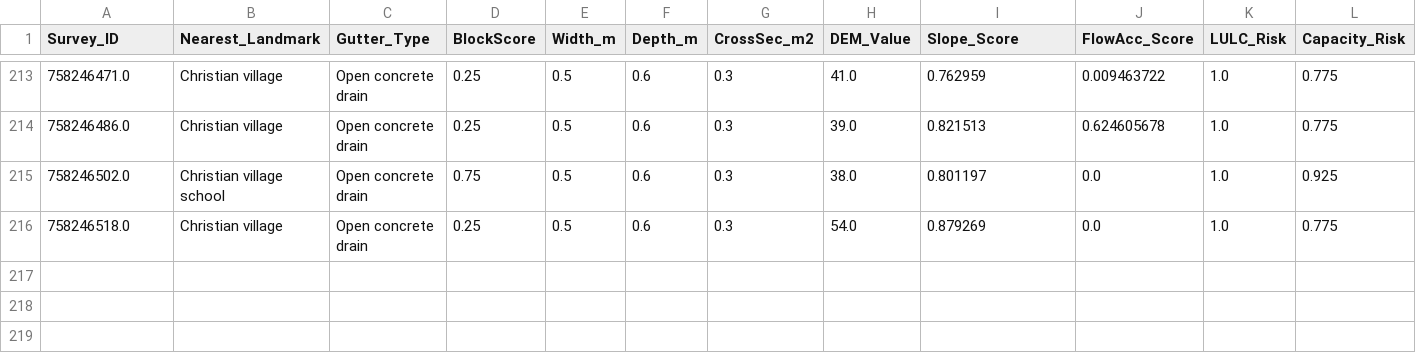
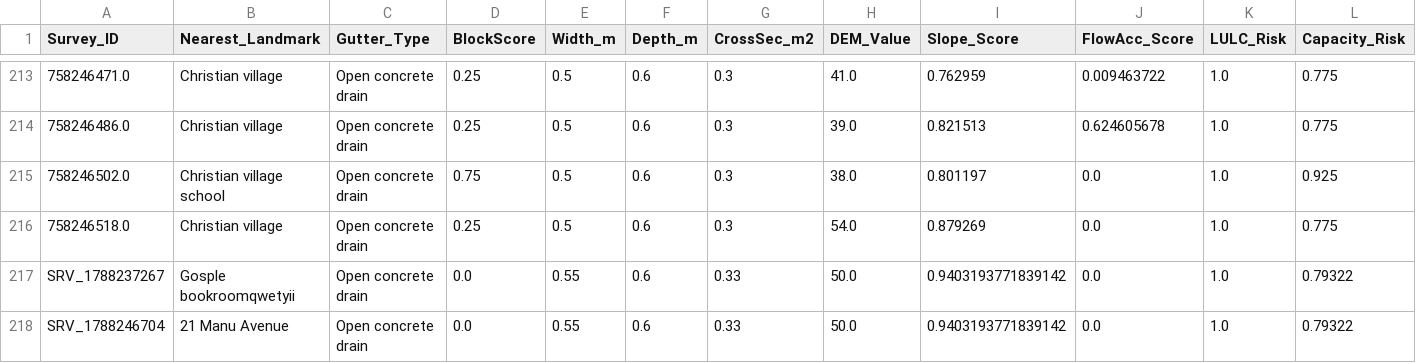
Before and after one commit to ansahsasraku1/FLOODWATCH, a CSV file: DATA/FloodWatch_App_Data.csv, drawn as a sheet; only a part is shown, gaps mark what is left out; rows hold the shown columns only; the diff names each change by its address in the sheet, - before the commit and + after, or states it on an @@ line.

Commit message:
Update FloodWatch app features and chatbot

```diff
--- a/DATA/FloodWatch_App_Data.csv
+++ b/DATA/FloodWatch_App_Data.csv
+row 217: SRV_1788237267 | Gosple bookroomqwetyii | Open concrete drain | 0.0 | 0.55 | 0.6 | 0.33 | 50.0 | 0.9403193771839142 | 0.0 | 1.0 | 0.79322
+row 218: SRV_1788246704 | 21 Manu Avenue | Open concrete drain | 0.0 | 0.55 | 0.6 | 0.33 | 50.0 | 0.9403193771839142 | 0.0 | 1.0 | 0.79322
```
Also changed, not shown: 10 other files.
